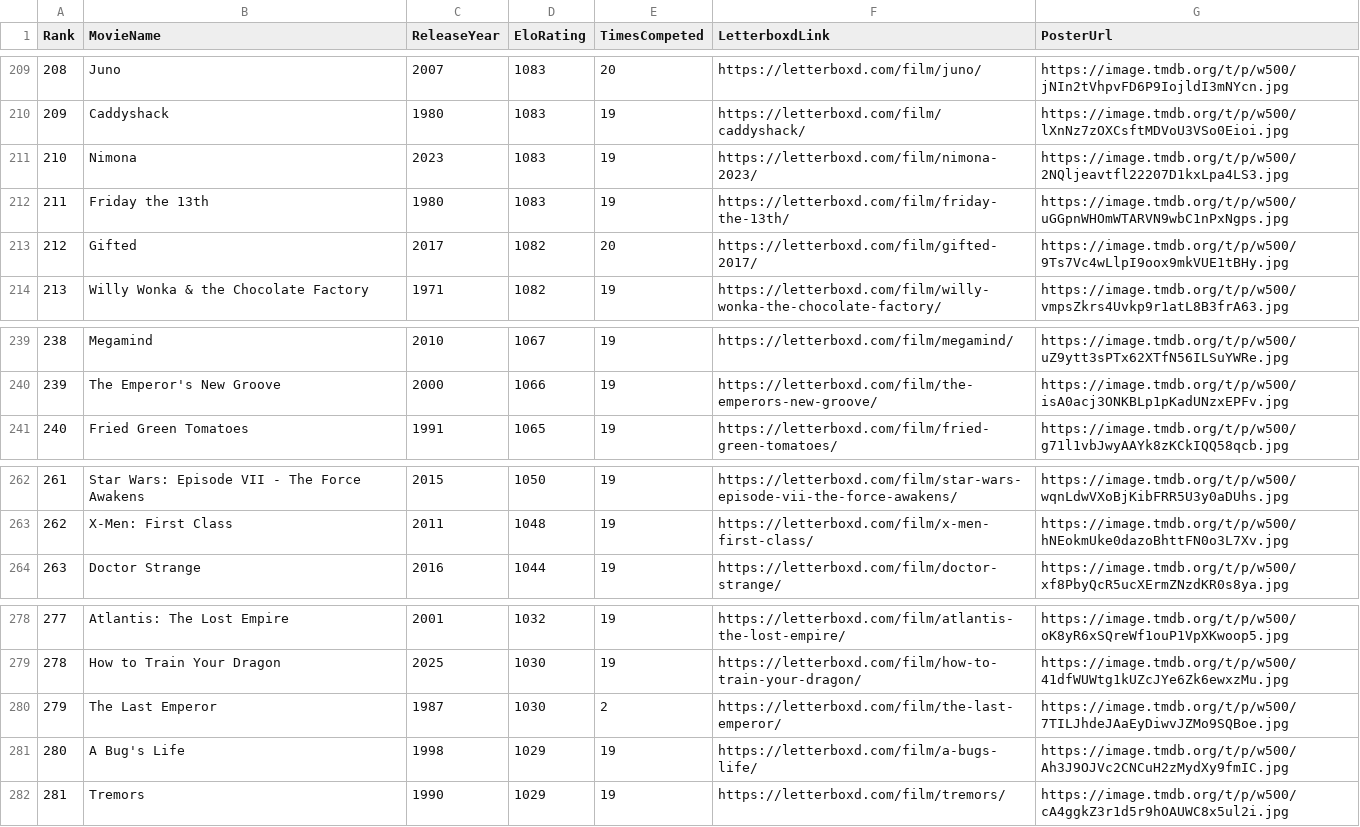
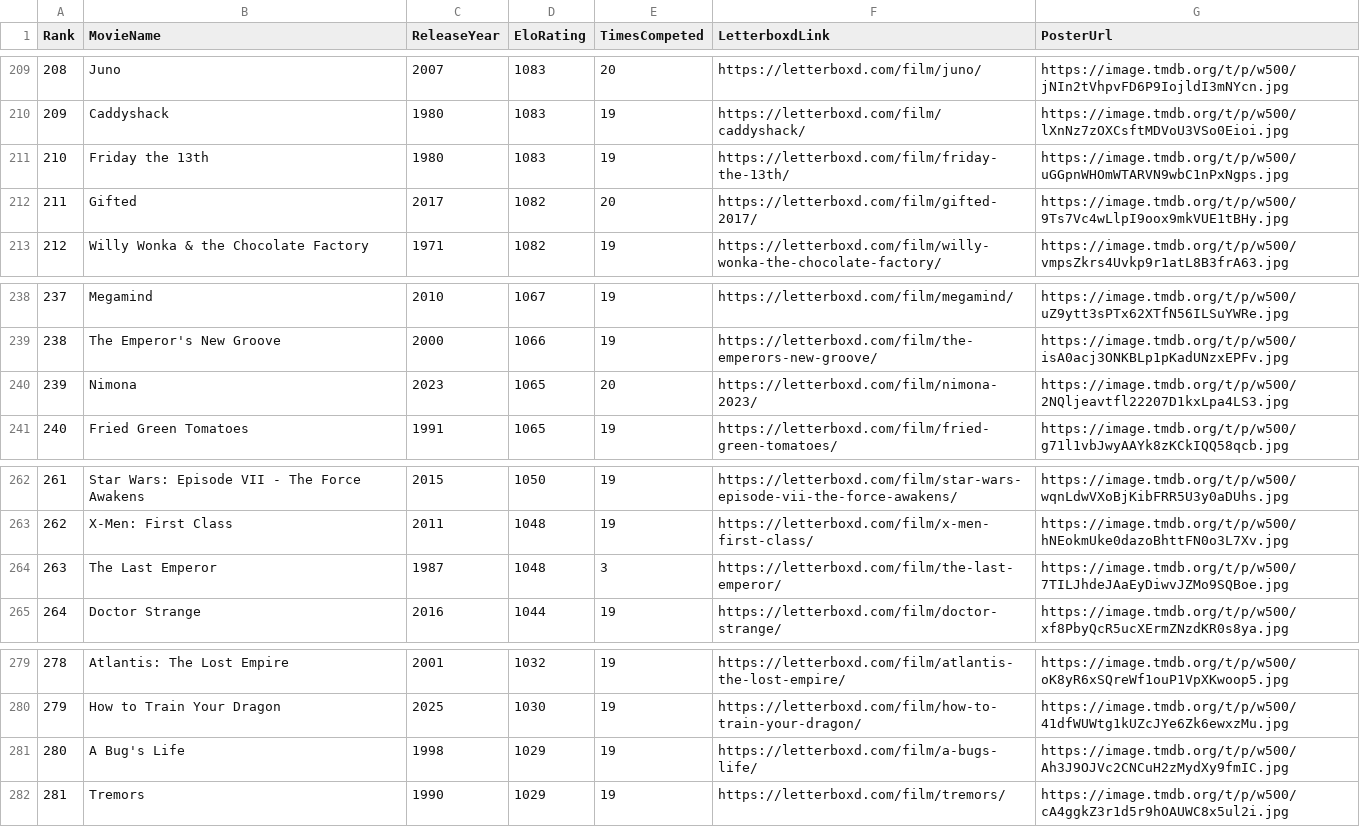
Before and after one commit to TheEverythingologist/MovieRankingWebsite, a CSV file: src/data/database.csv, drawn as a sheet; only a part is shown, gaps mark what is left out; removed rows and columns are numbered as before the commit, all else as after; the diff names each change by its address in the sheet, - before the commit and + after, or states it on an @@ line.

Commit message:
Update rankings: The Last Emperor beat Nimona

```diff
--- a/src/data/database.csv
+++ b/src/data/database.csv
-row 211: 210 | Nimona | 2023 | 1083 | 19 | https://letterboxd.com/film/nimona-2023/ | https://image.tmdb.org/t/p/w500/2NQljeavtfl22207D1kxLpa4LS3.jpg
@@ column A (Rank) renumbered between rows 211 and 280 @@
+row 240: 239 | Nimona | 2023 | 1065 | 20 | https://letterboxd.com/film/nimona-2023/ | https://image.tmdb.org/t/p/w500/2NQljeavtfl22207D1kxLpa4LS3.jpg
+row 264: 263 | The Last Emperor | 1987 | 1048 | 3 | https://letterboxd.com/film/the-last-emperor/ | https://image.tmdb.org/t/p/w500/7TILJhdeJAaEyDiwvJZMo9SQBoe.jpg
-row 280: 279 | The Last Emperor | 1987 | 1030 | 2 | https://letterboxd.com/film/the-last-emperor/ | https://image.tmdb.org/t/p/w500/7TILJhdeJAaEyDiwvJZMo9SQBoe.jpg
```
